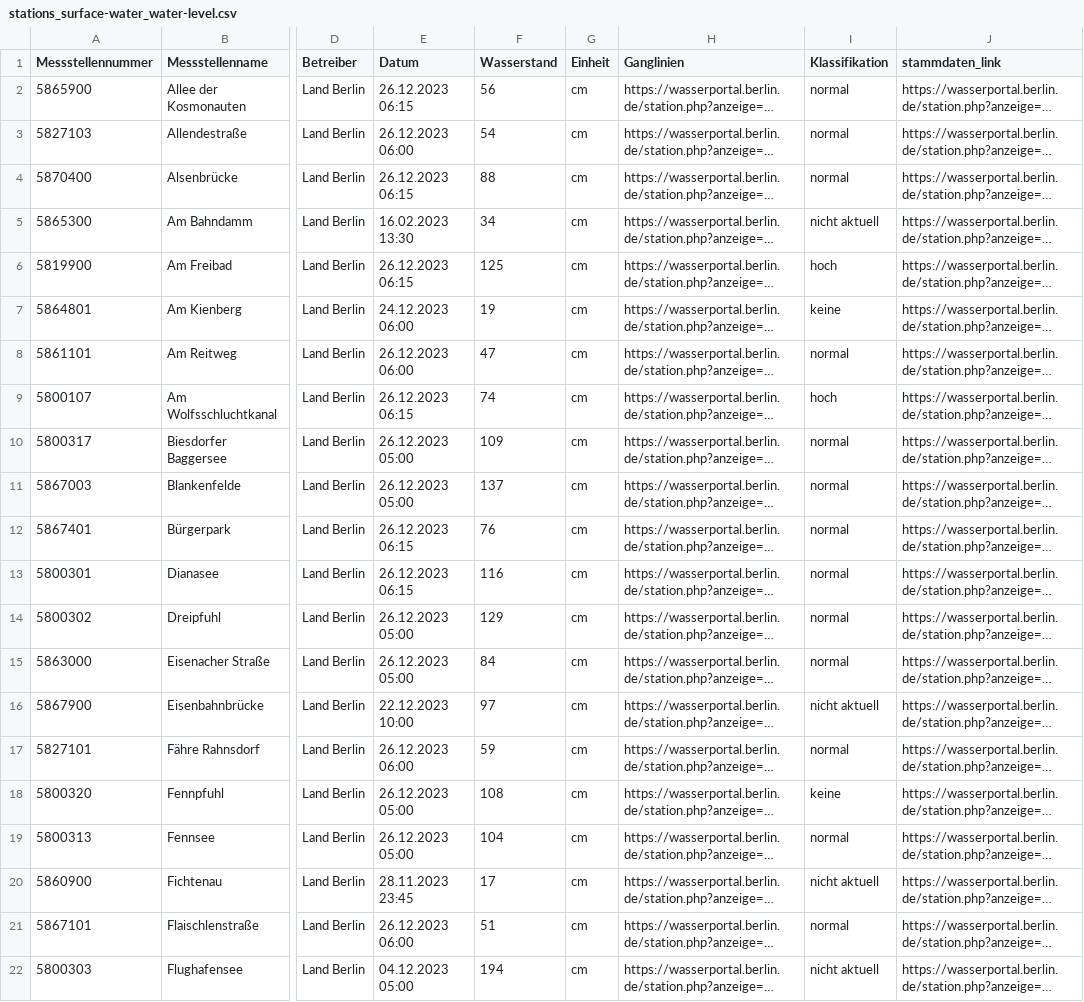
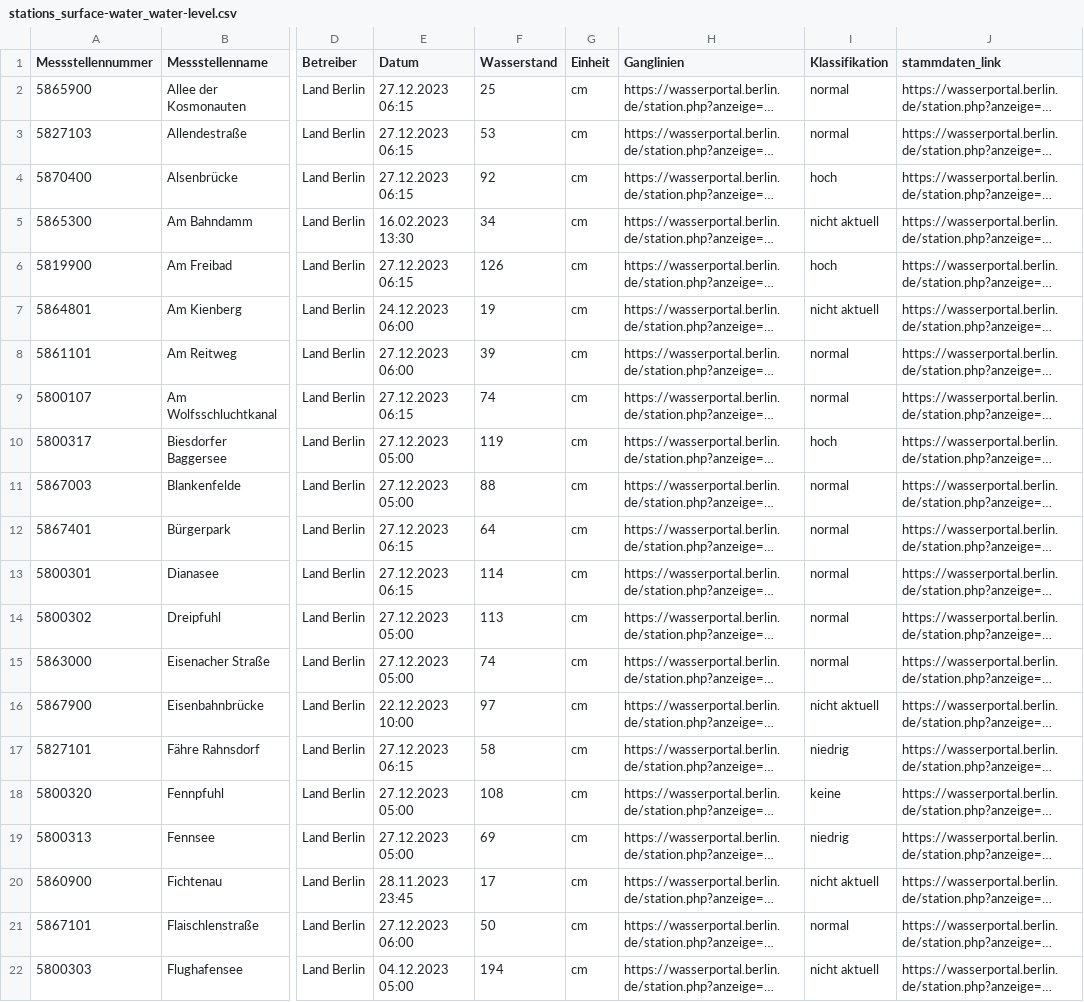
Before and after one commit to KWB-R/wasserportal, a CSV file: stations_surface-water_water-level.csv, drawn as a sheet; only a part is shown, gaps mark what is left out; long unchanged cells end in …; the diff covers the shown part only; the diff names each change by its address in the sheet, - before the commit and + after, or states it on an @@ line.

```diff
--- a/stations_surface-water_water-level.csv
+++ b/stations_surface-water_water-level.csv
-E2 (Datum): 26.12.2023 06:15
+E2 (Datum): 27.12.2023 06:15
-F2 (Wasserstand): 56
+F2 (Wasserstand): 25
-E3 (Datum): 26.12.2023 06:00
+E3 (Datum): 27.12.2023 06:15
-F3 (Wasserstand): 54
+F3 (Wasserstand): 53
-E4 (Datum): 26.12.2023 06:15
+E4 (Datum): 27.12.2023 06:15
-F4 (Wasserstand): 88
+F4 (Wasserstand): 92
-I4 (Klassifikation): normal
+I4 (Klassifikation): hoch
-E6 (Datum): 26.12.2023 06:15
+E6 (Datum): 27.12.2023 06:15
-F6 (Wasserstand): 125
+F6 (Wasserstand): 126
-I7 (Klassifikation): keine
+I7 (Klassifikation): nicht aktuell
-E8 (Datum): 26.12.2023 06:00
+E8 (Datum): 27.12.2023 06:00
-F8 (Wasserstand): 47
+F8 (Wasserstand): 39
-E9 (Datum): 26.12.2023 06:15
+E9 (Datum): 27.12.2023 06:15
-I9 (Klassifikation): hoch
+I9 (Klassifikation): normal
-E10:E11 (Datum): 26.12.2023 05:00
+E10:E11 (Datum): 27.12.2023 05:00
-F10 (Wasserstand): 109
+F10 (Wasserstand): 119
-I10 (Klassifikation): normal
+I10 (Klassifikation): hoch
-F11 (Wasserstand): 137
+F11 (Wasserstand): 88
-E12:E13 (Datum): 26.12.2023 06:15
+E12:E13 (Datum): 27.12.2023 06:15
-F12 (Wasserstand): 76
+F12 (Wasserstand): 64
-F13 (Wasserstand): 116
+F13 (Wasserstand): 114
-E14:E15 (Datum): 26.12.2023 05:00
+E14:E15 (Datum): 27.12.2023 05:00
-F14 (Wasserstand): 129
+F14 (Wasserstand): 113
-F15 (Wasserstand): 84
+F15 (Wasserstand): 74
-E17 (Datum): 26.12.2023 06:00
+E17 (Datum): 27.12.2023 06:15
-F17 (Wasserstand): 59
+F17 (Wasserstand): 58
-I17 (Klassifikation): normal
+I17 (Klassifikation): niedrig
-E18:E19 (Datum): 26.12.2023 05:00
+E18:E19 (Datum): 27.12.2023 05:00
-F19 (Wasserstand): 104
+F19 (Wasserstand): 69
-I19 (Klassifikation): normal
+I19 (Klassifikation): niedrig
-E21 (Datum): 26.12.2023 06:00
+E21 (Datum): 27.12.2023 06:00
-F21 (Wasserstand): 51
+F21 (Wasserstand): 50
```
Also changed, not shown: 152 edited cells elsewhere in this file, stations_groundwater_level.csv, stations_surface-water_conductivity.csv, 22 other files.
